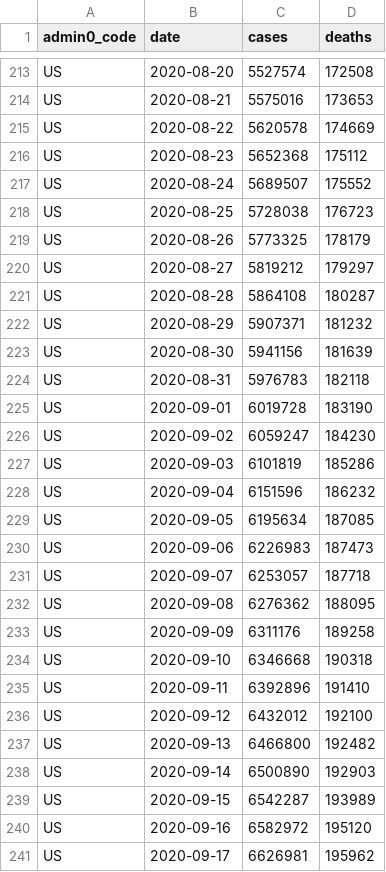
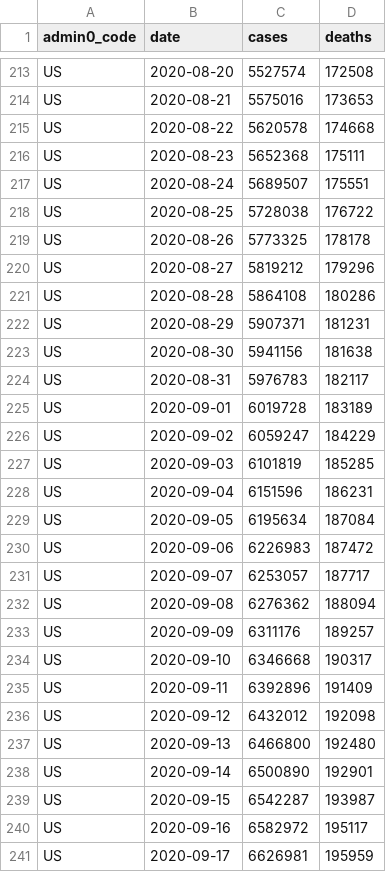
Before and after one commit to covid-open-data/xform-casecount-us-usafacts, a CSV file: output/admin0/US.csv, drawn as a sheet; only a part is shown, gaps mark what is left out; the diff covers the shown part only.

```diff
--- a/output/admin0/US.csv
+++ b/output/admin0/US.csv
@@ -214,28 +214,28 @@ US,2020-08-20,5527574,172508
 US,2020-08-21,5575016,173653
-US,2020-08-22,5620578,174669
-US,2020-08-23,5652368,175112
-US,2020-08-24,5689507,175552
-US,2020-08-25,5728038,176723
-US,2020-08-26,5773325,178179
-US,2020-08-27,5819212,179297
-US,2020-08-28,5864108,180287
-US,2020-08-29,5907371,181232
-US,2020-08-30,5941156,181639
-US,2020-08-31,5976783,182118
-US,2020-09-01,6019728,183190
-US,2020-09-02,6059247,184230
-US,2020-09-03,6101819,185286
-US,2020-09-04,6151596,186232
-US,2020-09-05,6195634,187085
-US,2020-09-06,6226983,187473
-US,2020-09-07,6253057,187718
-US,2020-09-08,6276362,188095
-US,2020-09-09,6311176,189258
-US,2020-09-10,6346668,190318
-US,2020-09-11,6392896,191410
-US,2020-09-12,6432012,192100
-US,2020-09-13,6466800,192482
-US,2020-09-14,6500890,192903
-US,2020-09-15,6542287,193989
-US,2020-09-16,6582972,195120
-US,2020-09-17,6626981,195962
+US,2020-08-22,5620578,174668
+US,2020-08-23,5652368,175111
+US,2020-08-24,5689507,175551
+US,2020-08-25,5728038,176722
+US,2020-08-26,5773325,178178
+US,2020-08-27,5819212,179296
+US,2020-08-28,5864108,180286
+US,2020-08-29,5907371,181231
+US,2020-08-30,5941156,181638
+US,2020-08-31,5976783,182117
+US,2020-09-01,6019728,183189
+US,2020-09-02,6059247,184229
+US,2020-09-03,6101819,185285
+US,2020-09-04,6151596,186231
+US,2020-09-05,6195634,187084
+US,2020-09-06,6226983,187472
+US,2020-09-07,6253057,187717
+US,2020-09-08,6276362,188094
+US,2020-09-09,6311176,189257
+US,2020-09-10,6346668,190317
+US,2020-09-11,6392896,191409
+US,2020-09-12,6432012,192098
+US,2020-09-13,6466800,192480
+US,2020-09-14,6500890,192901
+US,2020-09-15,6542287,193987
+US,2020-09-16,6582972,195117
+US,2020-09-17,6626981,195959
```
Also changed, not shown: 1 added row and 53 edited cells elsewhere in this file, output/admin1/US.csv.
